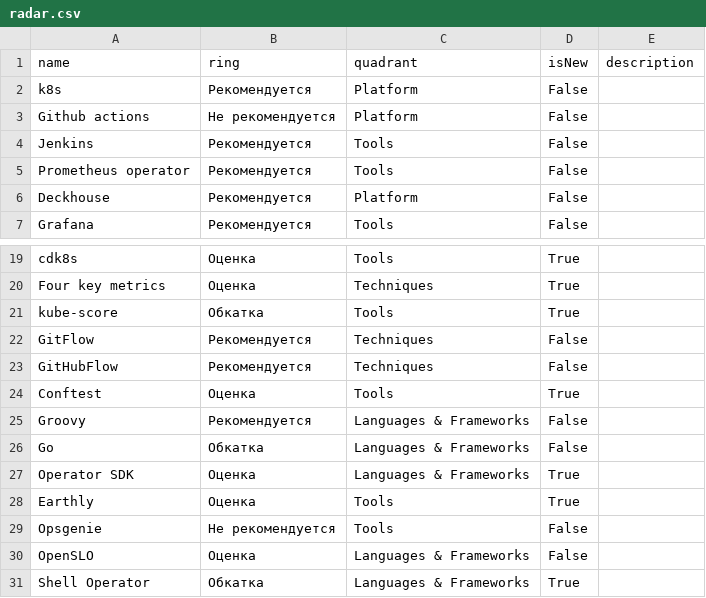
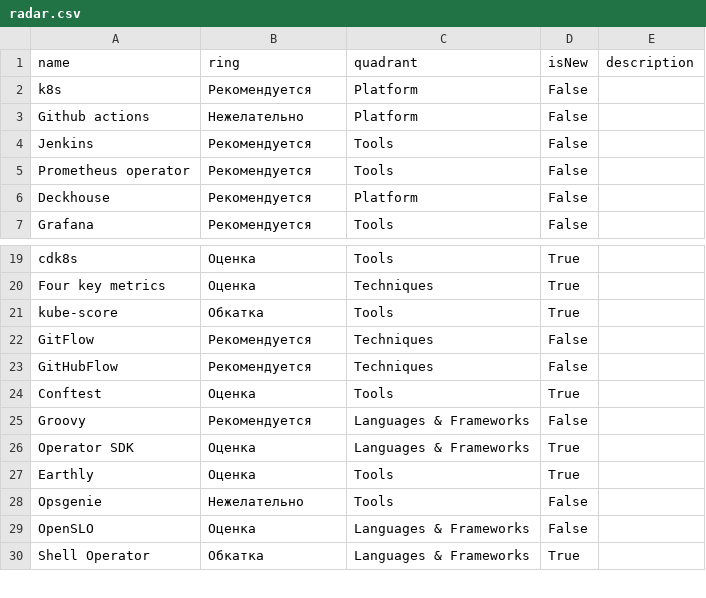
Before and after one commit to Byndyusoft/devops-techradar, a CSV file: radar.csv, drawn as a sheet; only a part is shown, gaps mark what is left out.

```diff
--- a/radar.csv
+++ b/radar.csv
@@ -2,3 +2,3 @@ name,ring,quadrant,isNew,description
 k8s,Рекомендуется,Platform,False,
-Github actions,Не рекомендуется,Platform,False,
+Github actions,Нежелательно,Platform,False,
 Jenkins,Рекомендуется,Tools,False,
@@ -25,6 +25,5 @@ Conftest,Оценка,Tools,True,
 Groovy,Рекомендуется,Languages & Frameworks,False,
-Go,Обкатка,Languages & Frameworks,False,
 Operator SDK,Оценка,Languages & Frameworks,True,
 Earthly,Оценка,Tools,True,
-Opsgenie,Не рекомендуется,Tools,False,
+Opsgenie,Нежелательно,Tools,False,
 OpenSLO,Оценка,Languages & Frameworks,False,
```
Also changed, not shown: 1 other file.
